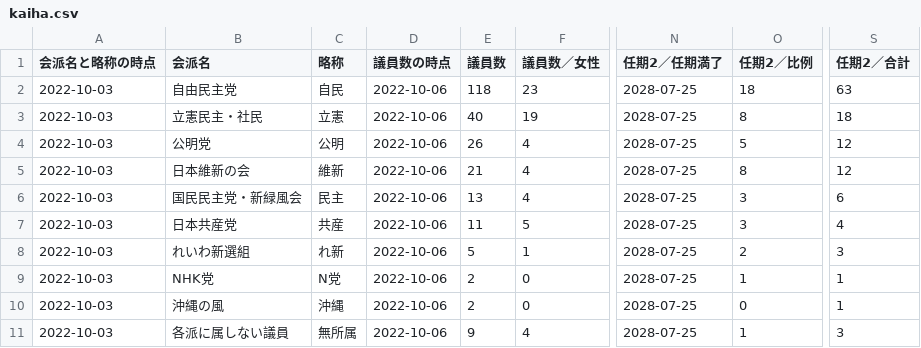
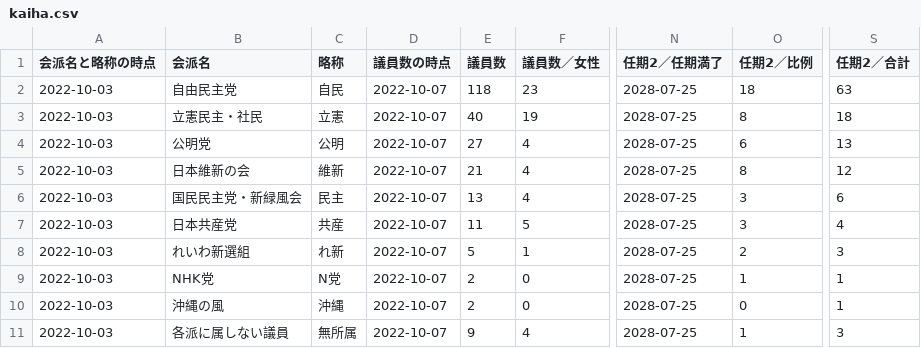
Before and after one commit to smartnews-smri/house-of-councillors, a CSV file: data/kaiha.csv, drawn as a sheet; only a part is shown, gaps mark what is left out; the diff names each change by its address in the sheet, - before the commit and + after, or states it on an @@ line.

```diff
--- a/data/kaiha.csv
+++ b/data/kaiha.csv
-D2:D11 (議員数の時点): 2022-10-06
+D2:D11 (議員数の時点): 2022-10-07
-E4 (議員数): 26
+E4 (議員数): 27
-O4 (任期2／比例): 5
+O4 (任期2／比例): 6
-S4 (任期2／合計): 12
+S4 (任期2／合計): 13
```
Also changed, not shown: data/giin.csv, 5 other files.
